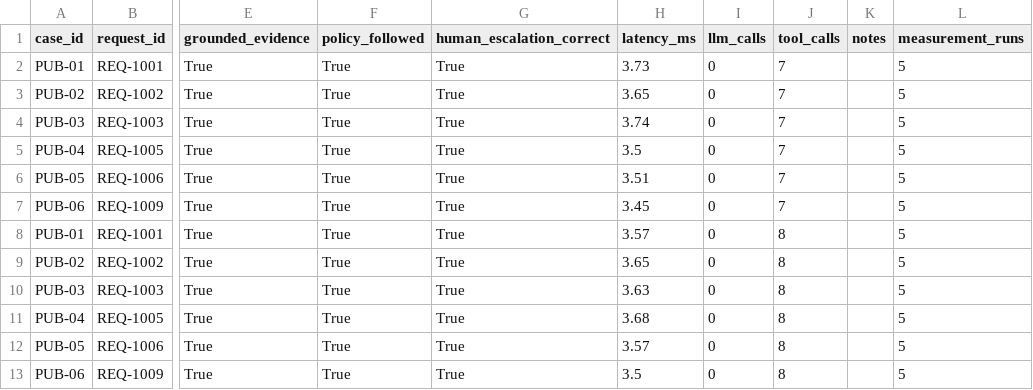
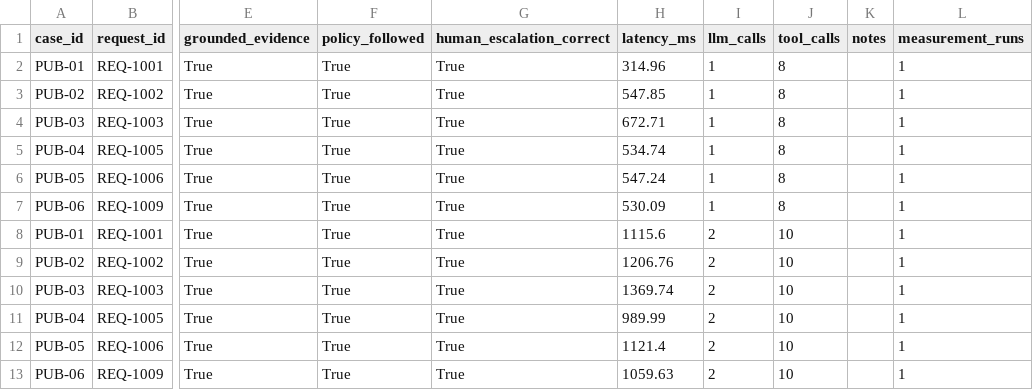
Before and after one commit to shivam24bcs10251-sys/ai-procurement-request-copilot, a CSV file: evals/evaluation_results.csv, drawn as a sheet; only a part is shown, gaps mark what is left out; the diff names each change by its address in the sheet, - before the commit and + after, or states it on an @@ line.

```diff
--- a/evals/evaluation_results.csv
+++ b/evals/evaluation_results.csv
-H2 (latency_ms): 3.73
+H2 (latency_ms): 314.96
-I2:I7 (llm_calls): 0
+I2:I7 (llm_calls): 1
-J2:J7 (tool_calls): 7
+J2:J7 (tool_calls): 8
-L2:L13 (measurement_runs): 5
+L2:L13 (measurement_runs): 1
-H3 (latency_ms): 3.65
+H3 (latency_ms): 547.85
-H4 (latency_ms): 3.74
+H4 (latency_ms): 672.71
-H5 (latency_ms): 3.5
+H5 (latency_ms): 534.74
-H6 (latency_ms): 3.51
+H6 (latency_ms): 547.24
-H7 (latency_ms): 3.45
+H7 (latency_ms): 530.09
-H8 (latency_ms): 3.57
+H8 (latency_ms): 1115.6
-I8:I13 (llm_calls): 0
+I8:I13 (llm_calls): 2
-J8:J13 (tool_calls): 8
+J8:J13 (tool_calls): 10
-H9 (latency_ms): 3.65
+H9 (latency_ms): 1206.76
-H10 (latency_ms): 3.63
+H10 (latency_ms): 1369.74
-H11 (latency_ms): 3.68
+H11 (latency_ms): 989.99
-H12 (latency_ms): 3.57
+H12 (latency_ms): 1121.4
-H13 (latency_ms): 3.5
+H13 (latency_ms): 1059.63
```
Also changed, not shown: 13 other files.
